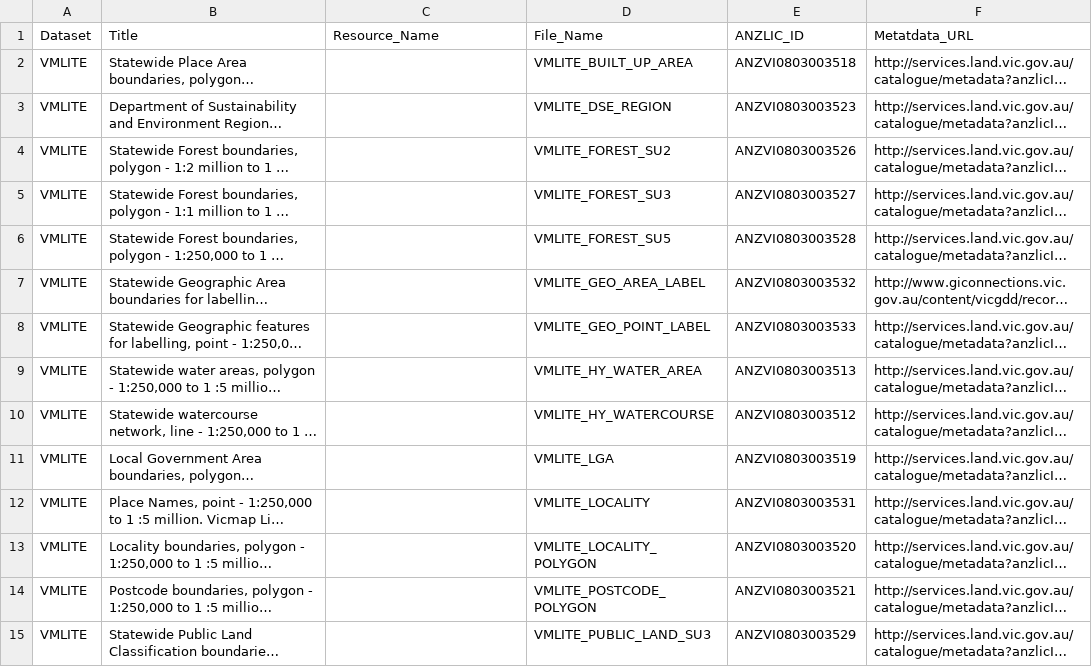
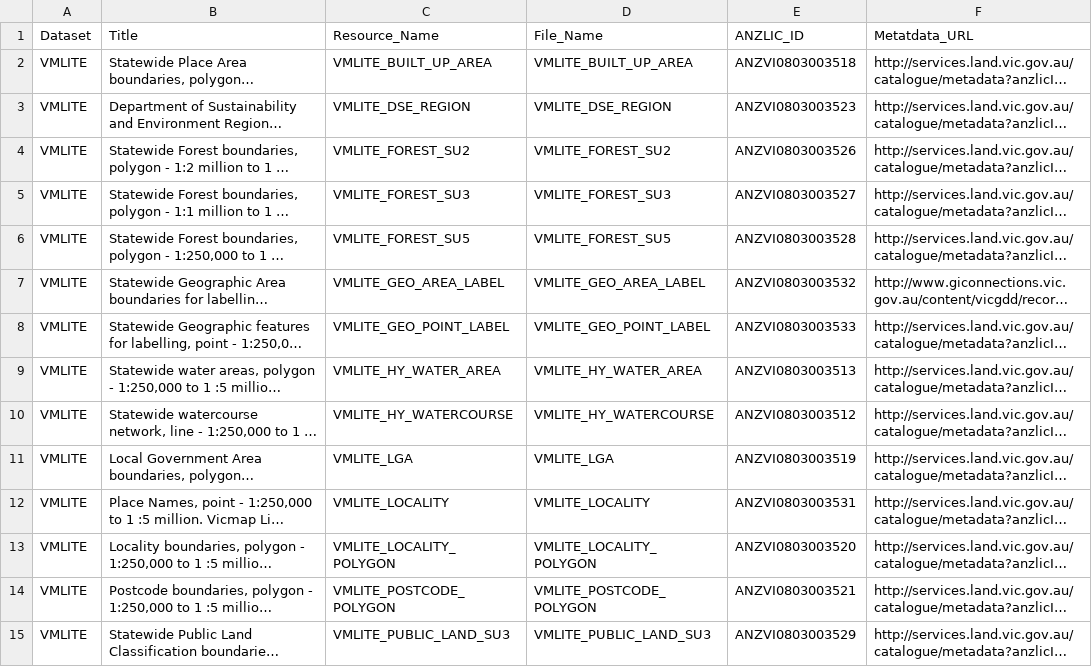
Before and after one commit to pozi/PoziConnectConfig, a CSV file: GIS-on-a-Stick/Reference/GIS-on-a-Stick Data Directory.csv, drawn as a sheet; only a part is shown; long unchanged cells end in …; the diff covers the shown part only; the diff names each change by its address in the sheet, - before the commit and + after, or states it on an @@ line.

Commit message:
Minor corrections

```diff
--- a/GIS-on-a-Stick/Reference/GIS-on-a-Stick Data Directory.csv
+++ b/GIS-on-a-Stick/Reference/GIS-on-a-Stick Data Directory.csv
-C2 (Resource_Name): (empty)
+C2 (Resource_Name): VMLITE_BUILT_UP_AREA
-C3 (Resource_Name): (empty)
+C3 (Resource_Name): VMLITE_DSE_REGION
-C4 (Resource_Name): (empty)
+C4 (Resource_Name): VMLITE_FOREST_SU2
-C5 (Resource_Name): (empty)
+C5 (Resource_Name): VMLITE_FOREST_SU3
-C6 (Resource_Name): (empty)
+C6 (Resource_Name): VMLITE_FOREST_SU5
-C7 (Resource_Name): (empty)
+C7 (Resource_Name): VMLITE_GEO_AREA_LABEL
-C8 (Resource_Name): (empty)
+C8 (Resource_Name): VMLITE_GEO_POINT_LABEL
-C9 (Resource_Name): (empty)
+C9 (Resource_Name): VMLITE_HY_WATER_AREA
-C10 (Resource_Name): (empty)
+C10 (Resource_Name): VMLITE_HY_WATERCOURSE
-C11 (Resource_Name): (empty)
+C11 (Resource_Name): VMLITE_LGA
-C12 (Resource_Name): (empty)
+C12 (Resource_Name): VMLITE_LOCALITY
-C13 (Resource_Name): (empty)
+C13 (Resource_Name): VMLITE_LOCALITY_POLYGON
-C14 (Resource_Name): (empty)
+C14 (Resource_Name): VMLITE_POSTCODE_POLYGON
-C15 (Resource_Name): (empty)
+C15 (Resource_Name): VMLITE_PUBLIC_LAND_SU3
```
Also changed, not shown: 18 edited cells elsewhere in this file.
